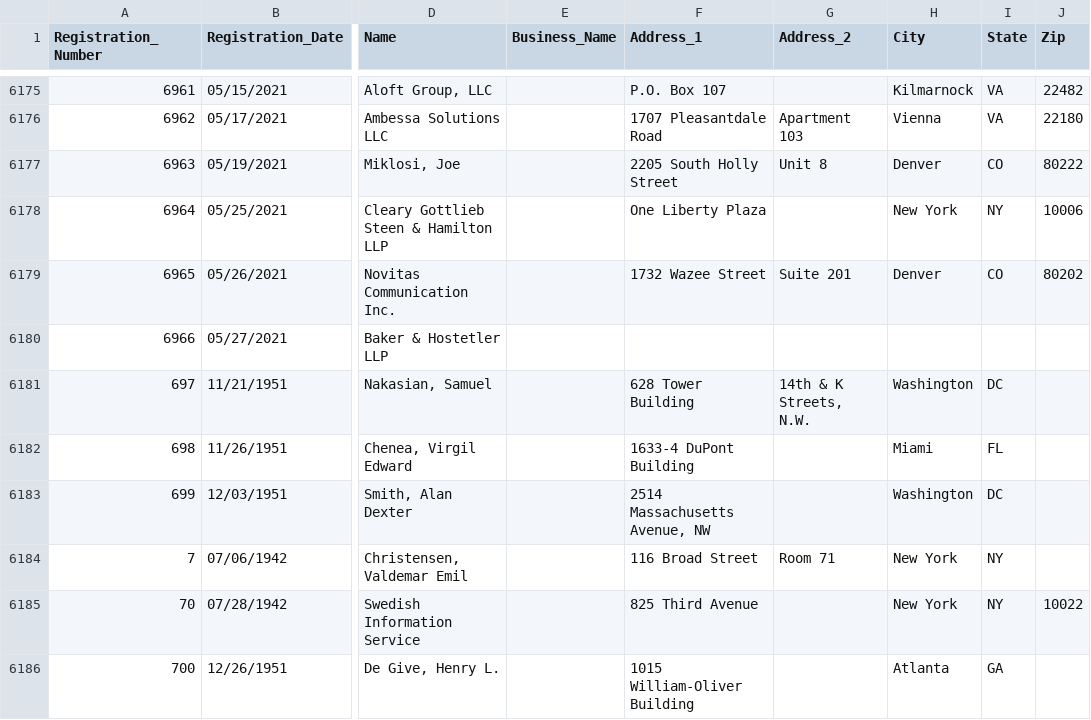
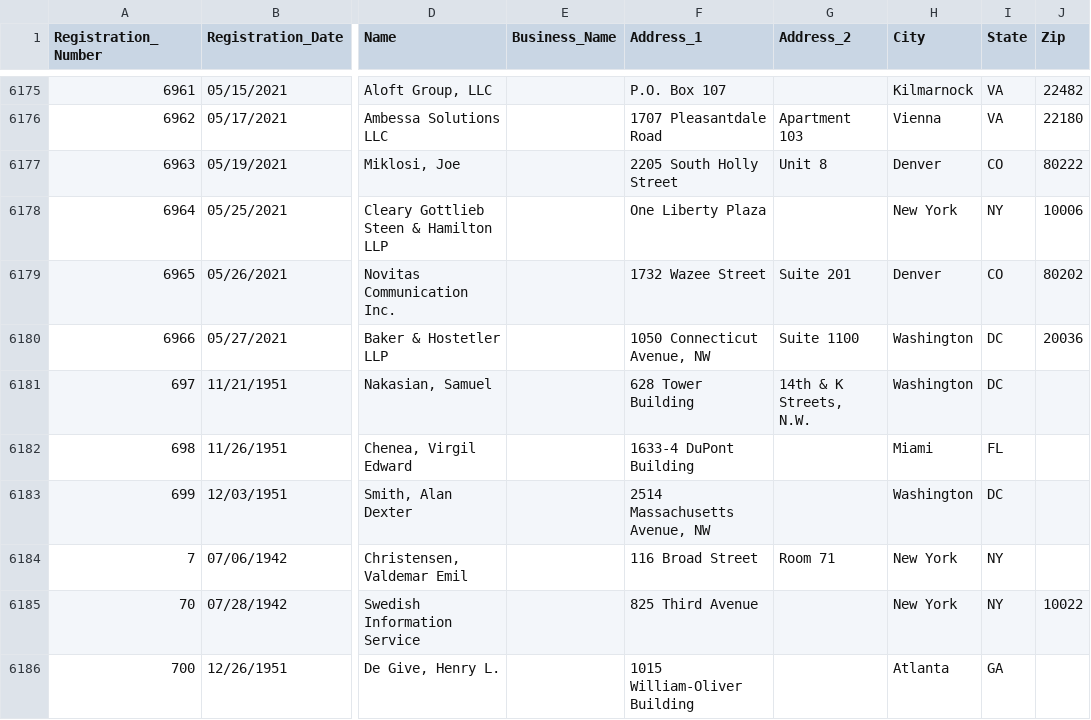
Before and after one commit to simonw/fara-history, a CSV file: FARA_All_Registrants.csv, drawn as a sheet; only a part is shown, gaps mark what is left out; the diff names each change by its address in the sheet, - before the commit and + after, or states it on an @@ line.

Commit message:
1 row changed
  Registration_Number: 6966
    Address_1: "" => "1050 Connecticut Avenue, NW"
    Address_2: "" => "Suite 1100"
    City: "" => "Washington"
    State: "" => "DC"
    Zip: "" => "20036"

[skip ci]

```diff
--- a/FARA_All_Registrants.csv
+++ b/FARA_All_Registrants.csv
-F6180 (Address_1): (empty)
+F6180 (Address_1): 1050 Connecticut Avenue, NW
-G6180 (Address_2): (empty)
+G6180 (Address_2): Suite 1100
-H6180 (City): (empty)
+H6180 (City): Washington
-I6180 (State): (empty)
+I6180 (State): DC
-J6180 (Zip): (empty)
+J6180 (Zip): 20036
```
